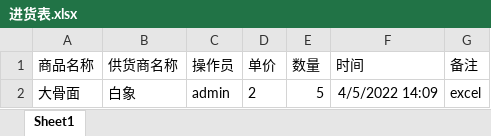
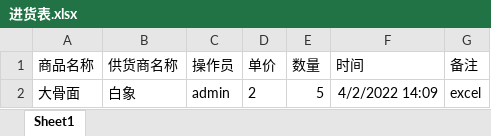
Before and after one commit to donupup/shopofdb, an Excel workbook: 进货表.xlsx, sheet Sheet1, drawn as a sheet; values as stored, in another font and other column widths than the file's, no borders; the diff names each change by its address in the sheet, - before the commit and + after, or states it on an @@ line.

```diff
--- a/进货表.xlsx (sheet Sheet1)
+++ b/进货表.xlsx (sheet Sheet1)
-F2 (时间): 4/5/2022 14:09
+F2 (时间): 4/2/2022 14:09
```
Also changed, not shown: 18 other files.
